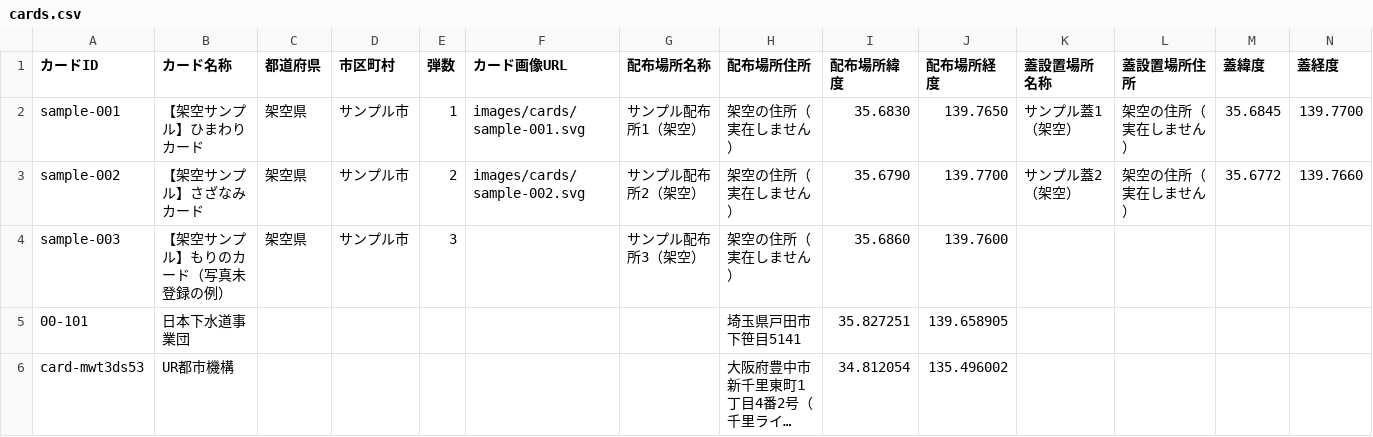
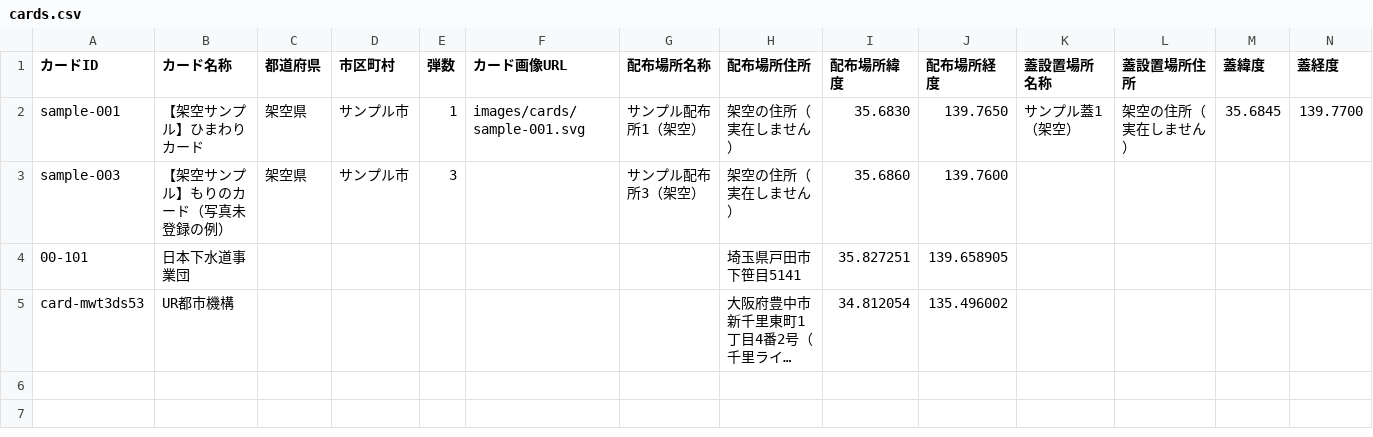
Before and after one commit to itsutsuki3/manholemap, a CSV file: data/cards.csv, drawn as a sheet; only a part is shown; long unchanged cells end in …; rows hold the shown columns only; the diff names each change by its address in the sheet, - before the commit and + after, or states it on an @@ line.

Commit message:
カード削除: sample-002

```diff
--- a/data/cards.csv
+++ b/data/cards.csv
-row 3: sample-002 | 【架空サンプル】さざなみカード | 架空県 | サンプル市 | 2 | images/cards/sample-002.svg | サンプル配布所2（架空） | 架空の住所（実在しません） | 35.6790 | 139.7700 | サンプル蓋2（架空） | 架空の住所（実在しません） | 35.6772 | 139.7660
```
